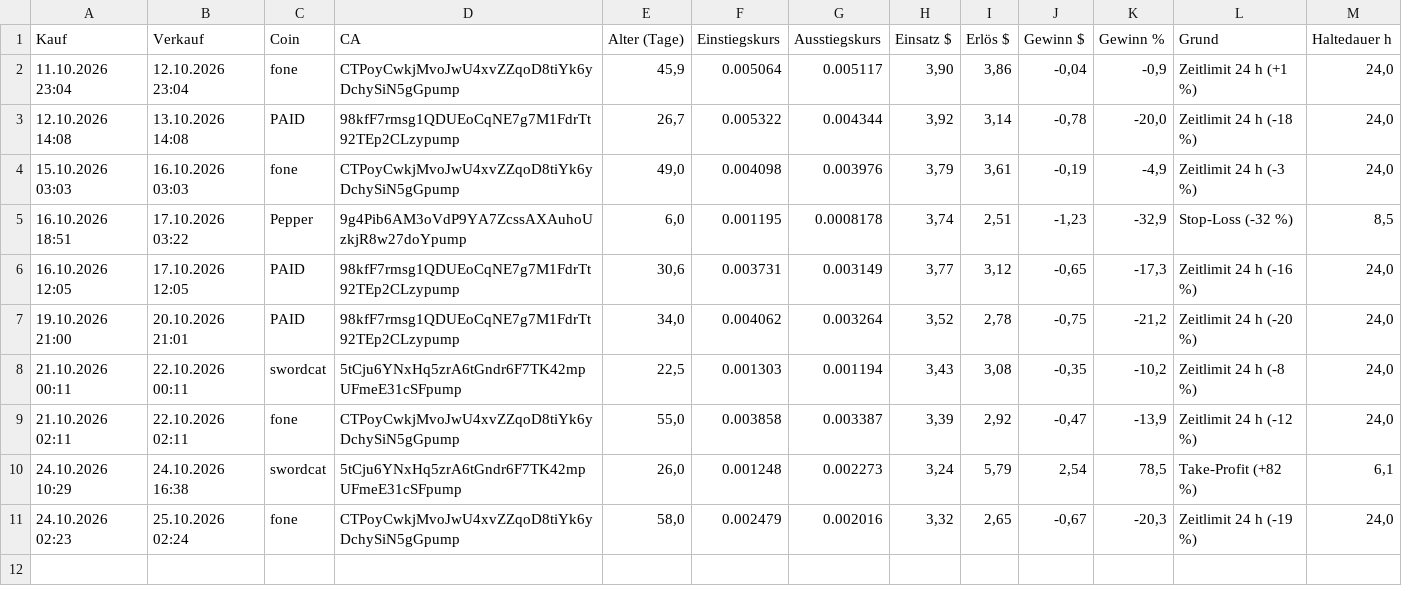
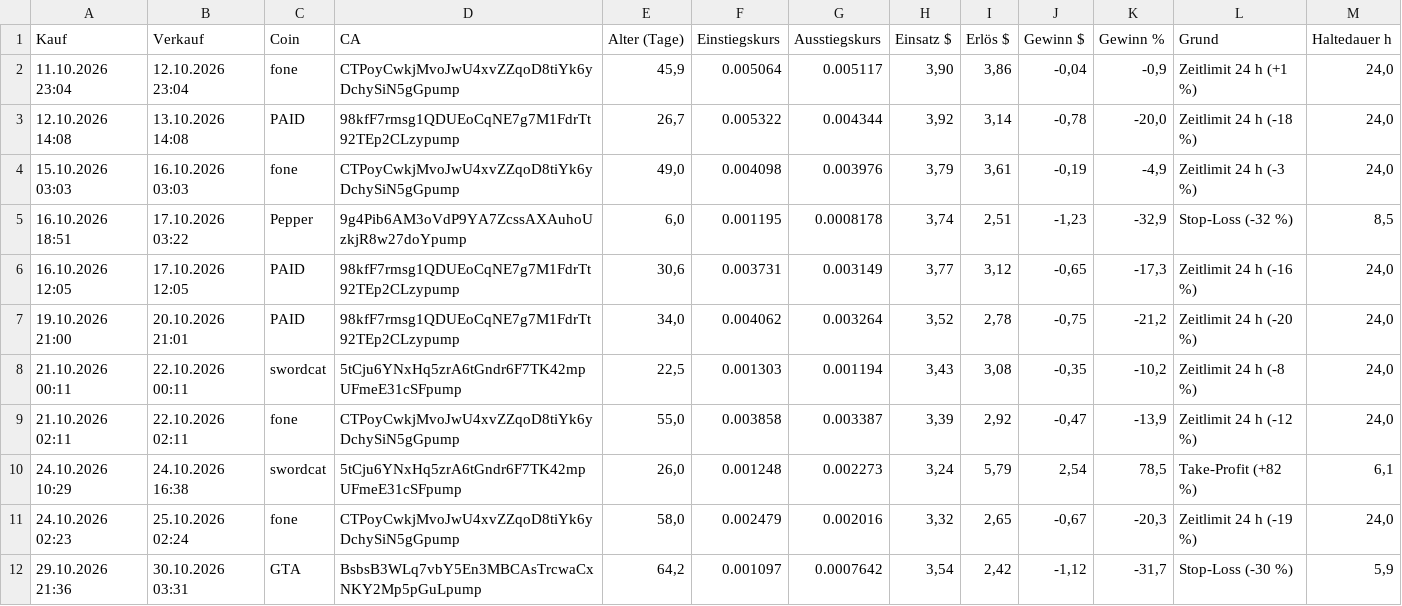
Before and after one commit to Derg83/fomo-bot, a CSV file: bot_journal_qualitaet.csv, drawn as a sheet; the diff names each change by its address in the sheet, - before the commit and + after, or states it on an @@ line.

```diff
--- a/bot_journal_qualitaet.csv
+++ b/bot_journal_qualitaet.csv
+row 12: 29.10.2026 21:36 | 30.10.2026 03:31 | GTA | BsbsB3WLq7vbY5En3MBCAsTrcwaCxNKY2Mp5pGuLpump | 64,2 | 0.001097 | 0.0007642 | 3,54 | 2,42 | -1,12 | -31,7 | Stop-Loss (-30 %) | 5,9
```
Also changed, not shown: 8 other files.
